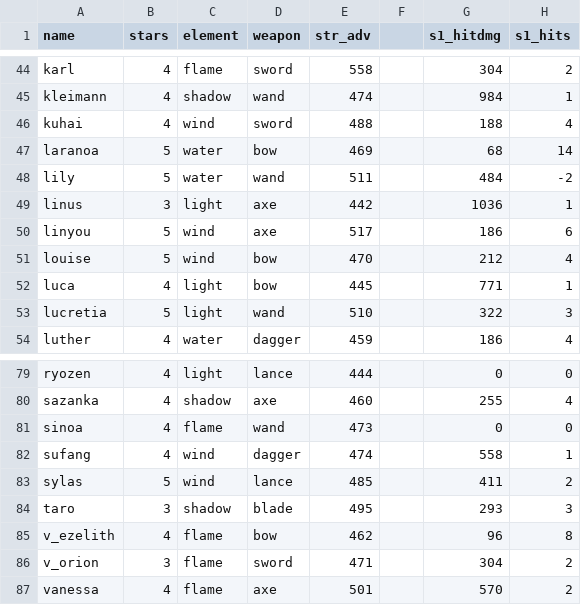
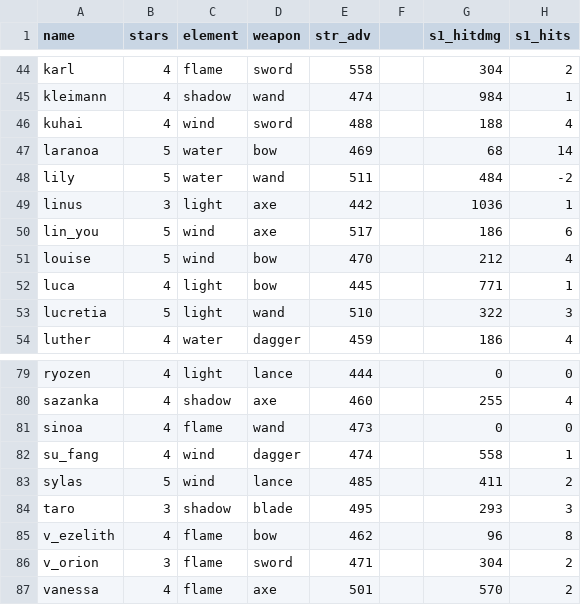
Before and after one commit to b1ueb1ues/dl, a CSV file: conf/adv_data.csv, drawn as a sheet; only a part is shown, gaps mark what is left out; the diff names each change by its address in the sheet, - before the commit and + after, or states it on an @@ line.

```diff
--- a/conf/adv_data.csv
+++ b/conf/adv_data.csv
-A50 (name): linyou
+A50 (name): lin_you
-A82 (name): sufang
+A82 (name): su_fang
```
Also changed, not shown: 6 other files.
